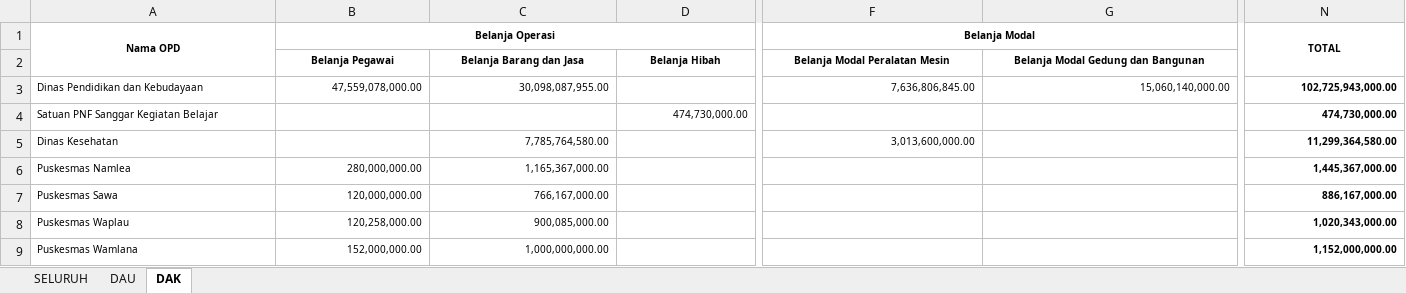
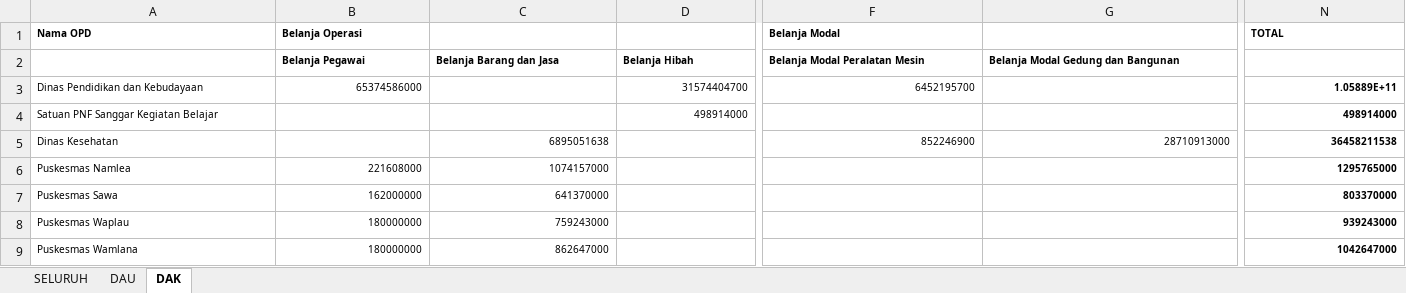
Before and after one commit to bpkadkabburu/sipd-ri, an Excel workbook: HITUNGAN UP.xlsx, sheet DAK, drawn as a sheet; only a part is shown, gaps mark what is left out; values as stored, in another font and other column widths than the file's, no borders; the diff covers the shown part only; the diff names each change by its address in the sheet, - before the commit and + after, or states it on an @@ line.

```diff
--- a/HITUNGAN UP.xlsx (sheet DAK)
+++ b/HITUNGAN UP.xlsx (sheet DAK)
-A1:B1 alignment: center
+A1:B1 alignment: left
-A1:A2 merged
-B1:E1 merged
-F1 alignment: center
+F1 alignment: left
-F1:J1 merged
-N1 alignment: center
+N1 alignment: left
-N1:N2 merged
-B2:G2 alignment: center
+B2:G2 alignment: left
-B3 (Belanja Operasi): 47,559,078,000.00
+B3 (Belanja Operasi): 65374586000
-C3: 30,098,087,955.00
+C3: (empty)
-D3: (empty)
+D3: 31574404700
-F3 (Belanja Modal): 7,636,806,845.00
+F3 (Belanja Modal): 6452195700
-G3: 15,060,140,000.00
+G3: (empty)
-N3 (TOTAL): 102,725,943,000.00
+N3 (TOTAL): 1.05889E+11
-D4: 474,730,000.00
+D4: 498914000
-N4 (TOTAL): 474,730,000.00
+N4 (TOTAL): 498914000
-C5: 7,785,764,580.00
+C5: 6895051638
-F5 (Belanja Modal): 3,013,600,000.00
+F5 (Belanja Modal): 852246900
-G5: (empty)
+G5: 28710913000
-N5 (TOTAL): 11,299,364,580.00
+N5 (TOTAL): 36458211538
-B6 (Belanja Operasi): 280,000,000.00
+B6 (Belanja Operasi): 221608000
-C6: 1,165,367,000.00
+C6: 1074157000
-N6 (TOTAL): 1,445,367,000.00
+N6 (TOTAL): 1295765000
-B7 (Belanja Operasi): 120,000,000.00
+B7 (Belanja Operasi): 162000000
-C7: 766,167,000.00
+C7: 641370000
-N7 (TOTAL): 886,167,000.00
+N7 (TOTAL): 803370000
-B8 (Belanja Operasi): 120,258,000.00
+B8 (Belanja Operasi): 180000000
-C8: 900,085,000.00
+C8: 759243000
-N8 (TOTAL): 1,020,343,000.00
+N8 (TOTAL): 939243000
-B9 (Belanja Operasi): 152,000,000.00
+B9 (Belanja Operasi): 180000000
-C9: 1,000,000,000.00
+C9: 862647000
-N9 (TOTAL): 1,152,000,000.00
+N9 (TOTAL): 1042647000
```
Also changed, not shown: 4 removed rows, 39 edited cells, cell formats and merged cells elsewhere in this sheet, sheet SELURUH, sheet DAU, EXCEL/2024/rekap3.xlsx, EXCEL/2025/rekap3.xlsx, 13 other files.
